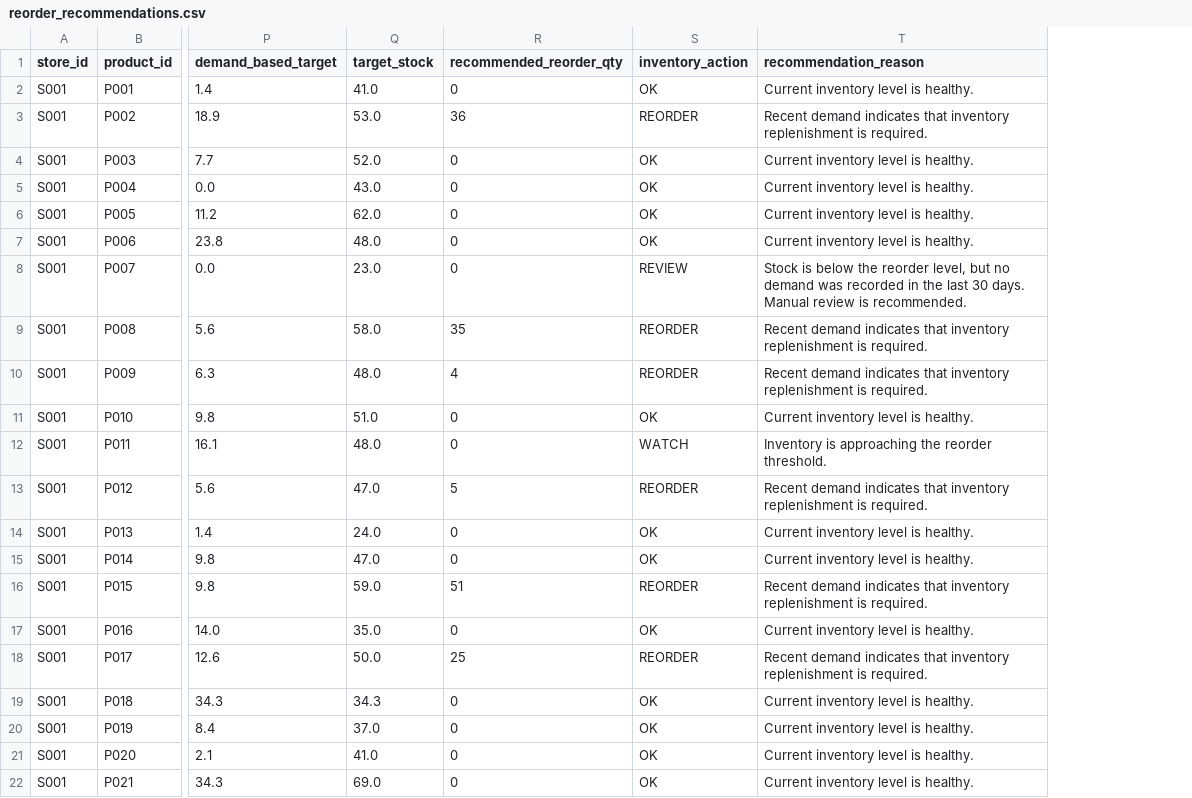
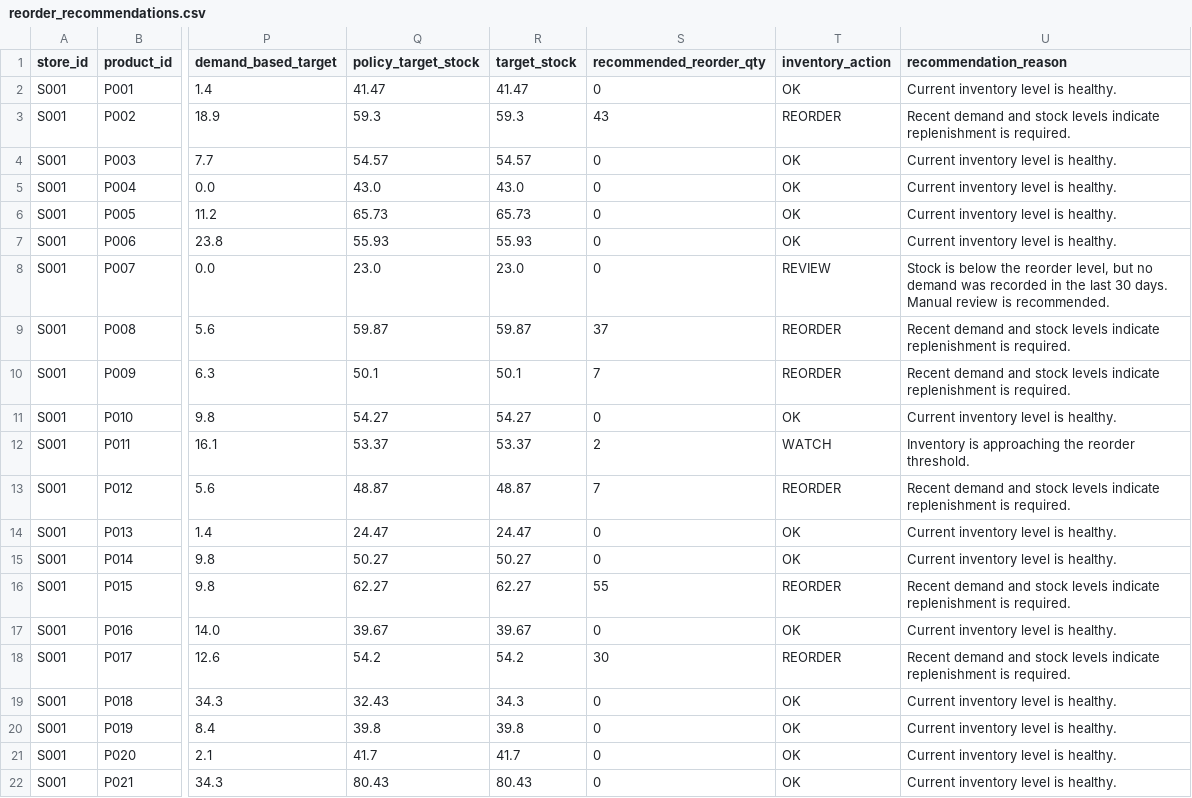
Before and after one commit to balakrishnanpremnath/retail-intelligence-platform, a CSV file: models/reorder_recommendations.csv, drawn as a sheet; only a part is shown, gaps mark what is left out; addresses are those after the commit; the diff covers the shown part only; the diff names each change by its address in the sheet, - before the commit and + after, or states it on an @@ line.

Commit message:
fix: ensure valid inventory reorder quantities

```diff
--- a/models/reorder_recommendations.csv
+++ b/models/reorder_recommendations.csv
+column Q (policy_target_stock), rows 2-22: 41.47 | 59.3 | 54.57 | 43.0 | 65.73 | 55.93 | 23.0 | 59.87 | 50.1 | 54.27 | 53.37 | 48.87 | 24.47 | 50.27 | 62.27 | 39.67 | 54.2 | 32.43 | 39.8 | 41.7 | 80.43
-R2 (target_stock): 41.0
+R2 (target_stock): 41.47
-R3 (target_stock): 53.0
+R3 (target_stock): 59.3
-S3 (recommended_reorder_qty): 36
+S3 (recommended_reorder_qty): 43
-U3 (recommendation_reason): Recent demand indicates that inventory replenishment is…
+U3 (recommendation_reason): Recent demand and stock levels indicate replenishment is…
-R4 (target_stock): 52.0
+R4 (target_stock): 54.57
-R6 (target_stock): 62.0
+R6 (target_stock): 65.73
-R7 (target_stock): 48.0
+R7 (target_stock): 55.93
-R9 (target_stock): 58.0
+R9 (target_stock): 59.87
-S9 (recommended_reorder_qty): 35
+S9 (recommended_reorder_qty): 37
-U9:U10 (recommendation_reason): Recent demand indicates that inventory replenishment is…
+U9:U10 (recommendation_reason): Recent demand and stock levels indicate replenishment is…
-R10 (target_stock): 48.0
+R10 (target_stock): 50.1
-S10 (recommended_reorder_qty): 4
+S10 (recommended_reorder_qty): 7
-R11 (target_stock): 51.0
+R11 (target_stock): 54.27
-R12 (target_stock): 48.0
+R12 (target_stock): 53.37
-S12 (recommended_reorder_qty): 0
+S12 (recommended_reorder_qty): 2
-R13 (target_stock): 47.0
+R13 (target_stock): 48.87
-S13 (recommended_reorder_qty): 5
+S13 (recommended_reorder_qty): 7
-U13 (recommendation_reason): Recent demand indicates that inventory replenishment is…
+U13 (recommendation_reason): Recent demand and stock levels indicate replenishment is…
-R14 (target_stock): 24.0
+R14 (target_stock): 24.47
-R15 (target_stock): 47.0
+R15 (target_stock): 50.27
-R16 (target_stock): 59.0
+R16 (target_stock): 62.27
-S16 (recommended_reorder_qty): 51
+S16 (recommended_reorder_qty): 55
-U16 (recommendation_reason): Recent demand indicates that inventory replenishment is…
+U16 (recommendation_reason): Recent demand and stock levels indicate replenishment is…
-R17 (target_stock): 35.0
+R17 (target_stock): 39.67
-R18 (target_stock): 50.0
+R18 (target_stock): 54.2
-S18 (recommended_reorder_qty): 25
+S18 (recommended_reorder_qty): 30
-U18 (recommendation_reason): Recent demand indicates that inventory replenishment is…
+U18 (recommendation_reason): Recent demand and stock levels indicate replenishment is…
-R20 (target_stock): 37.0
+R20 (target_stock): 39.8
-R21 (target_stock): 41.0
+R21 (target_stock): 41.7
-R22 (target_stock): 69.0
+R22 (target_stock): 80.43
```
Also changed, not shown: 139 edited cells elsewhere in this file, 2 other files.
